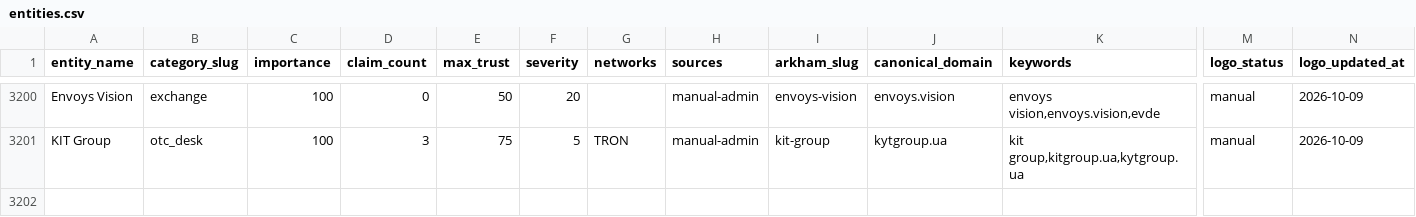
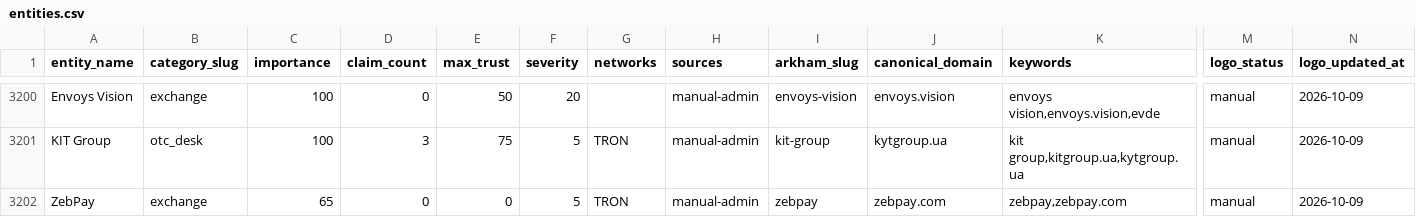
Before and after one commit to maslovsa/kyt-entity-registry, a CSV file: entities.csv, drawn as a sheet; only a part is shown, gaps mark what is left out; rows hold the shown columns only; the diff names each change by its address in the sheet, - before the commit and + after, or states it on an @@ line.

Commit message:
feat(exchange): add ZebPay entity + logo (aegis-platform GH #1914)

```diff
--- a/entities.csv
+++ b/entities.csv
+row 3202: ZebPay | exchange | 65 | 0 | 0 | 5 | TRON | manual-admin | zebpay | zebpay.com | zebpay,zebpay.com | manual | 2026-10-09
```
Also changed, not shown: 2 other files.
